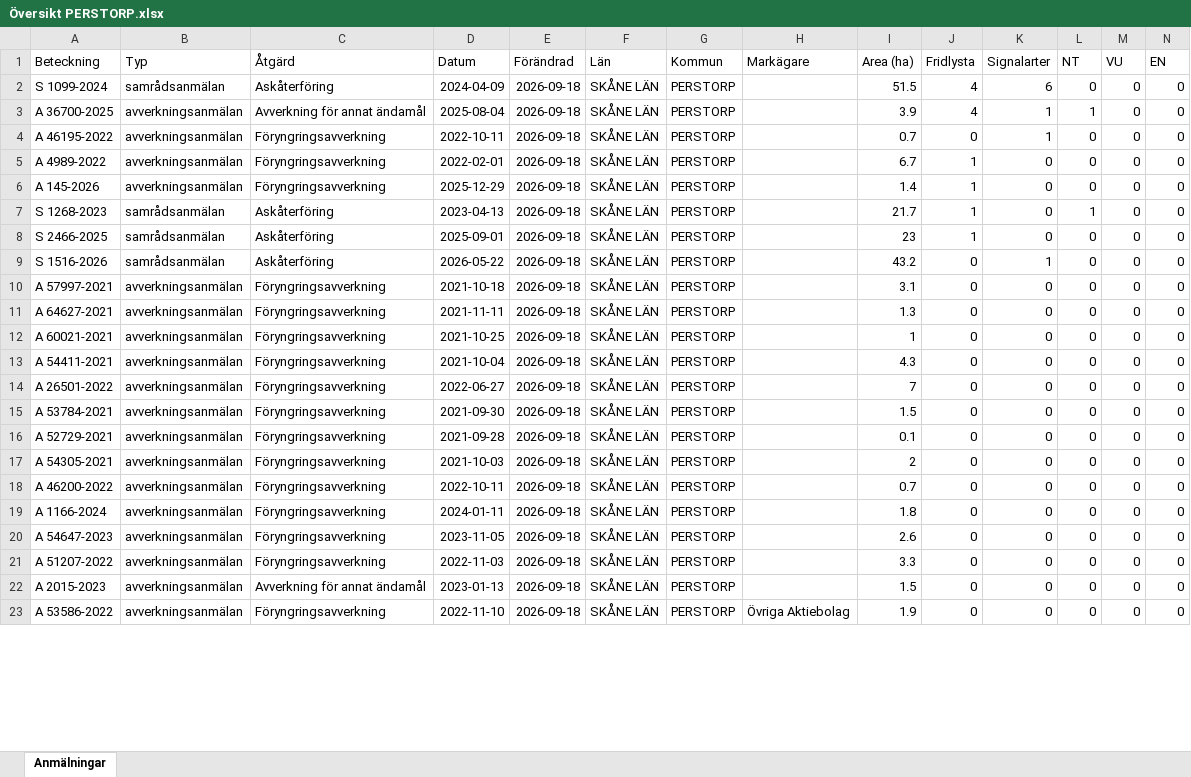
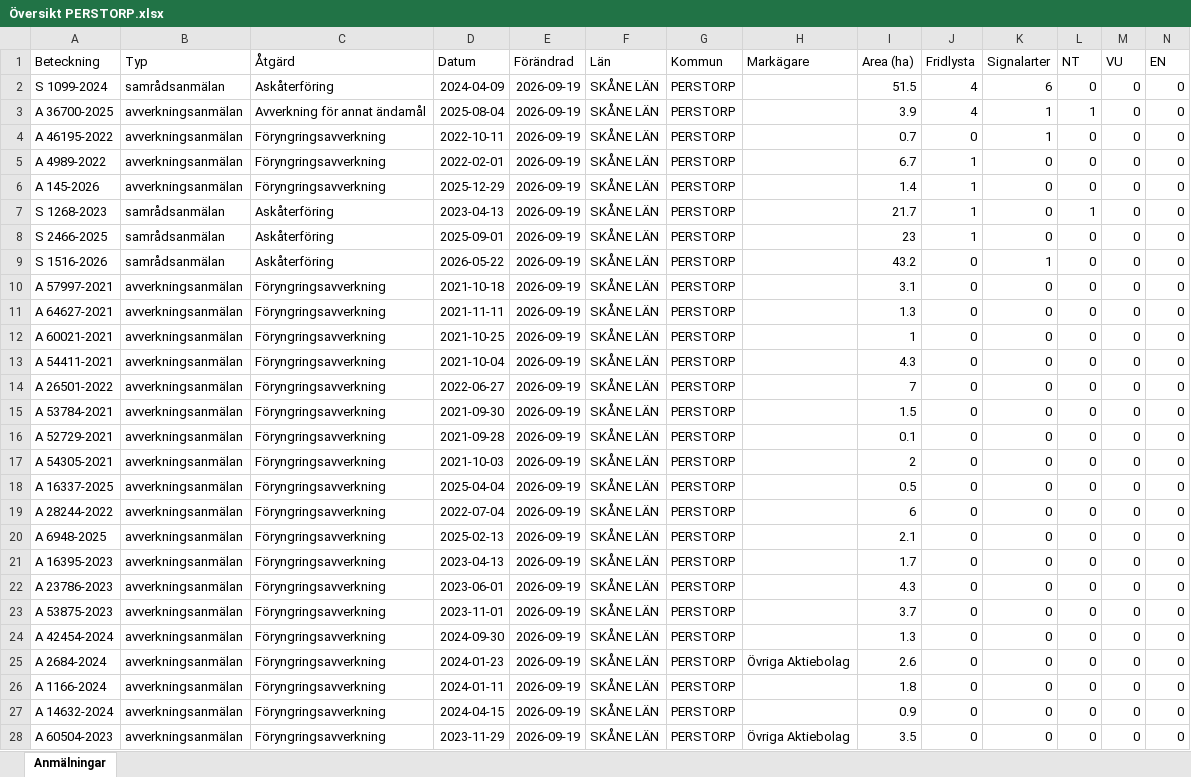
Before and after one commit to klasma/Logging_1275, an Excel workbook: Översikt PERSTORP.xlsx, sheet Anmälningar, drawn as a sheet; only a part is shown; values as stored, in another font and other column widths than the file's, no borders; removed rows and columns are numbered as before the commit, all else as after; rows hold the shown columns only; the diff covers the shown part only; the diff names each change by its address in the sheet, - before the commit and + after, or states it on an @@ line.

```diff
--- a/Översikt PERSTORP.xlsx (sheet Anmälningar)
+++ b/Översikt PERSTORP.xlsx (sheet Anmälningar)
-E2:E17 (Förändrad): 2026-09-18
+E2:E17 (Förändrad): 2026-09-19
+row 18: A 16337-2025 | avverkningsanmälan | Föryngringsavverkning | 2025-04-04 | 2026-09-19 | SKÅNE LÄN | PERSTORP |  | 0.5 | 0 | 0 | 0 | 0 | 0
+row 19: A 28244-2022 | avverkningsanmälan | Föryngringsavverkning | 2022-07-04 | 2026-09-19 | SKÅNE LÄN | PERSTORP |  | 6 | 0 | 0 | 0 | 0 | 0
-A20 (Beteckning): A 46200-2022
+A20 (Beteckning): A 6948-2025
-D20 (Datum): 2022-10-11
+D20 (Datum): 2025-02-13
-E20 (Förändrad): 2026-09-18
+E20 (Förändrad): 2026-09-19
-I20 (Area (ha)): 0.7
+I20 (Area (ha)): 2.1
+row 21: A 16395-2023 | avverkningsanmälan | Föryngringsavverkning | 2023-04-13 | 2026-09-19 | SKÅNE LÄN | PERSTORP |  | 1.7 | 0 | 0 | 0 | 0 | 0
+row 22: A 23786-2023 | avverkningsanmälan | Föryngringsavverkning | 2023-06-01 | 2026-09-19 | SKÅNE LÄN | PERSTORP |  | 4.3 | 0 | 0 | 0 | 0 | 0
+row 23: A 53875-2023 | avverkningsanmälan | Föryngringsavverkning | 2023-11-01 | 2026-09-19 | SKÅNE LÄN | PERSTORP |  | 3.7 | 0 | 0 | 0 | 0 | 0
+row 24: A 42454-2024 | avverkningsanmälan | Föryngringsavverkning | 2024-09-30 | 2026-09-19 | SKÅNE LÄN | PERSTORP |  | 1.3 | 0 | 0 | 0 | 0 | 0
+row 25: A 2684-2024 | avverkningsanmälan | Föryngringsavverkning | 2024-01-23 | 2026-09-19 | SKÅNE LÄN | PERSTORP | Övriga Aktiebolag | 2.6 | 0 | 0 | 0 | 0 | 0
-E26:E27 (Förändrad): 2026-09-18
+E26:E27 (Förändrad): 2026-09-19
-A27 (Beteckning): A 54647-2023
+A27 (Beteckning): A 14632-2024
-D27 (Datum): 2023-11-05
+D27 (Datum): 2024-04-15
-I27 (Area (ha)): 2.6
+I27 (Area (ha)): 0.9
-row 21: A 51207-2022 | avverkningsanmälan | Föryngringsavverkning | 2022-11-03 | 2026-09-18 | SKÅNE LÄN | PERSTORP |  | 3.3 | 0 | 0 | 0 | 0 | 0
-row 22: A 2015-2023 | avverkningsanmälan | Avverkning för annat ändamål | 2023-01-13 | 2026-09-18 | SKÅNE LÄN | PERSTORP |  | 1.5 | 0 | 0 | 0 | 0 | 0
-A28 (Beteckning): A 53586-2022
+A28 (Beteckning): A 60504-2023
-D28 (Datum): 2022-11-10
+D28 (Datum): 2023-11-29
-E28 (Förändrad): 2026-09-18
+E28 (Förändrad): 2026-09-19
-I28 (Area (ha)): 1.9
+I28 (Area (ha)): 3.5
```
Also changed, not shown: 36 added rows, 41 removed rows and 158 edited cells elsewhere in this sheet, artfynd/A 145-2026 artfynd.xlsx, artfynd/A 36700-2025 artfynd.xlsx, 43 other files.
